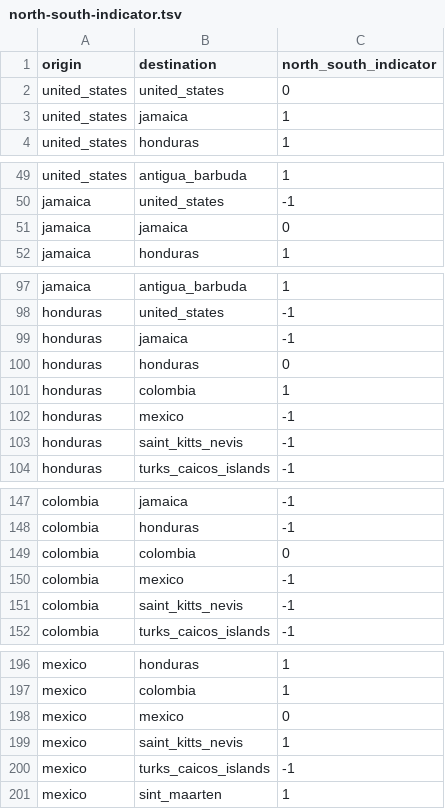
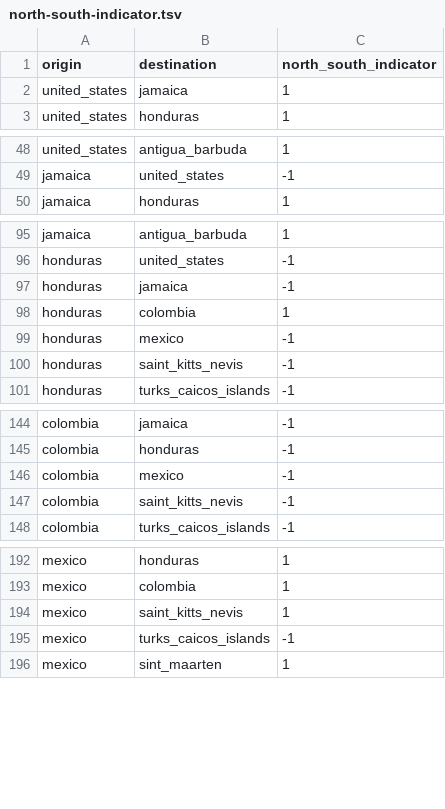
Before and after one commit to blab/zika-usvi, a TSV file: data/predictors/north-south-indicator.tsv, drawn as a sheet; only a part is shown, gaps mark what is left out; the diff covers the shown part only.

```diff
--- a/data/predictors/north-south-indicator.tsv
+++ b/data/predictors/north-south-indicator.tsv
@@ -1,3 +1,2 @@
 origin	destination	north_south_indicator
-united_states	united_states	0
 united_states	jamaica	1
@@ -50,3 +49,2 @@ united_states	antigua_barbuda	1
 jamaica	united_states	-1
-jamaica	jamaica	0
 jamaica	honduras	1
@@ -99,3 +97,2 @@ honduras	united_states	-1
 honduras	jamaica	-1
-honduras	honduras	0
 honduras	colombia	1
@@ -148,3 +145,2 @@ colombia	jamaica	-1
 colombia	honduras	-1
-colombia	colombia	0
 colombia	mexico	-1
@@ -197,3 +193,2 @@ mexico	honduras	1
 mexico	colombia	1
-mexico	mexico	0
 mexico	saint_kitts_nevis	1
```
Also changed, not shown: 43 removed rows elsewhere in this file, data/predictors/great-circle-dists.tsv, 1 other file.
